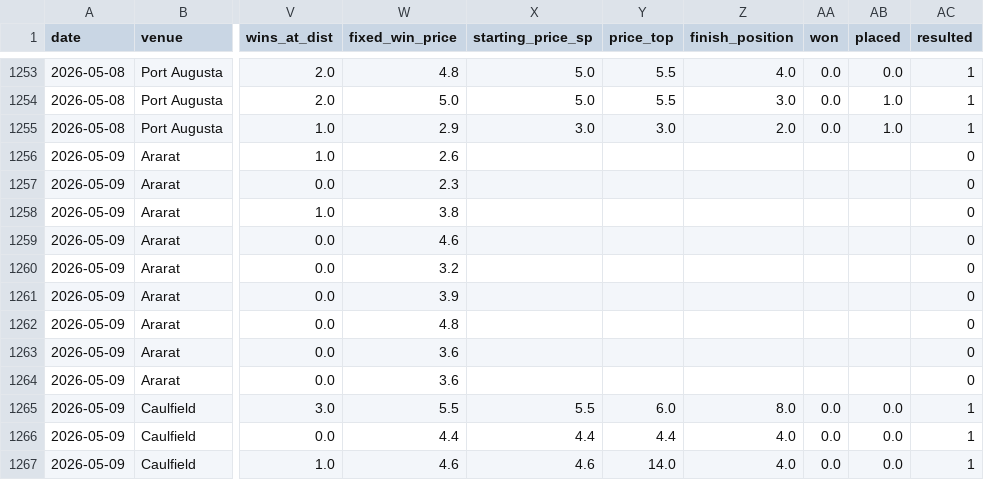
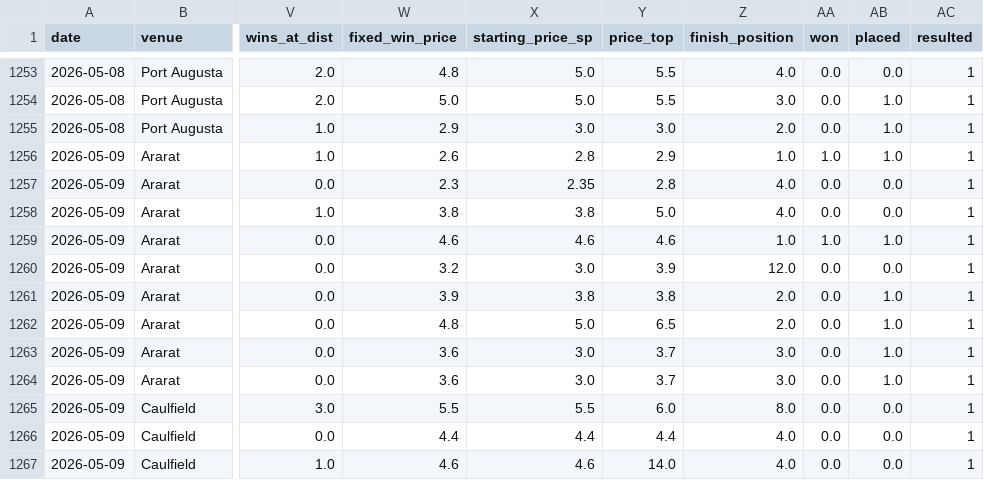
Before and after one commit to mattdwyer01/TopRate, a CSV file: toprate_model_picks.csv, drawn as a sheet; only a part is shown, gaps mark what is left out; the diff covers the shown part only; the diff names each change by its address in the sheet, - before the commit and + after, or states it on an @@ line.

```diff
--- a/toprate_model_picks.csv
+++ b/toprate_model_picks.csv
-X1256 (starting_price_sp): (empty)
+X1256 (starting_price_sp): 2.8
-Y1256 (price_top): (empty)
+Y1256 (price_top): 2.9
-Z1256 (finish_position): (empty)
+Z1256 (finish_position): 1.0
-AA1256 (won): (empty)
+AA1256 (won): 1.0
-AB1256 (placed): (empty)
+AB1256 (placed): 1.0
-AC1256:AC1264 (resulted): 0
+AC1256:AC1264 (resulted): 1
-X1257 (starting_price_sp): (empty)
+X1257 (starting_price_sp): 2.35
-Y1257 (price_top): (empty)
+Y1257 (price_top): 2.8
-Z1257:Z1258 (finish_position): (empty)
+Z1257:Z1258 (finish_position): 4.0
-AA1257:AA1258 (won): (empty)
+AA1257:AA1258 (won): 0.0
-AB1257:AB1258 (placed): (empty)
+AB1257:AB1258 (placed): 0.0
-X1258 (starting_price_sp): (empty)
+X1258 (starting_price_sp): 3.8
-Y1258 (price_top): (empty)
+Y1258 (price_top): 5.0
-X1259 (starting_price_sp): (empty)
+X1259 (starting_price_sp): 4.6
-Y1259 (price_top): (empty)
+Y1259 (price_top): 4.6
-Z1259 (finish_position): (empty)
+Z1259 (finish_position): 1.0
-AA1259 (won): (empty)
+AA1259 (won): 1.0
-AB1259 (placed): (empty)
+AB1259 (placed): 1.0
-X1260 (starting_price_sp): (empty)
+X1260 (starting_price_sp): 3.0
-Y1260 (price_top): (empty)
+Y1260 (price_top): 3.9
-Z1260 (finish_position): (empty)
+Z1260 (finish_position): 12.0
-AA1260:AA1264 (won): (empty)
+AA1260:AA1264 (won): 0.0
-AB1260 (placed): (empty)
+AB1260 (placed): 0.0
-X1261 (starting_price_sp): (empty)
+X1261 (starting_price_sp): 3.8
-Y1261 (price_top): (empty)
+Y1261 (price_top): 3.8
-Z1261:Z1262 (finish_position): (empty)
+Z1261:Z1262 (finish_position): 2.0
-AB1261:AB1264 (placed): (empty)
+AB1261:AB1264 (placed): 1.0
-X1262 (starting_price_sp): (empty)
+X1262 (starting_price_sp): 5.0
-Y1262 (price_top): (empty)
+Y1262 (price_top): 6.5
-X1263:X1264 (starting_price_sp): (empty)
+X1263:X1264 (starting_price_sp): 3.0
-Y1263:Y1264 (price_top): (empty)
+Y1263:Y1264 (price_top): 3.7
-Z1263:Z1264 (finish_position): (empty)
+Z1263:Z1264 (finish_position): 3.0
```
Also changed, not shown: 6 edited cells elsewhere in this file, 2 other files.
